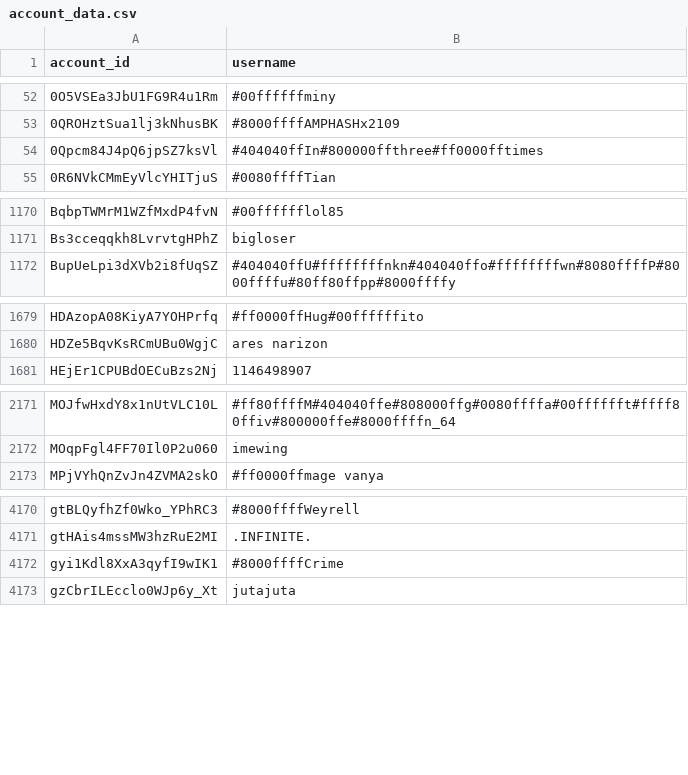
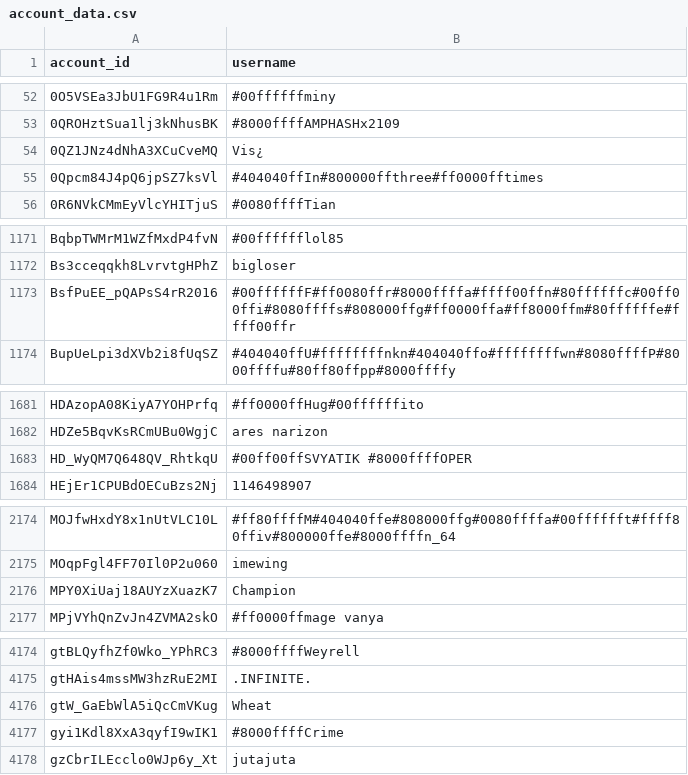
Before and after one commit to pewpewlive/ppl-data, a CSV file: account_data.csv, drawn as a sheet; only a part is shown, gaps mark what is left out; the diff covers the shown part only.

Commit message:
Roll new data computed at Mon, 29 Dec 2025 00:01:31 UTC

```diff
--- a/account_data.csv
+++ b/account_data.csv
@@ -53,2 +53,3 @@ account_id,username
 0QROHztSua1lj3kNhusBK,#8000ffffAMPHASHx2109
+0QZ1JNz4dNhA3XCuCveMQ,Vis¿
 0Qpcm84J4pQ6jpSZ7ksVl,#404040ffIn#800000ffthree#ff0000fftimes
@@ -1171,2 +1172,3 @@ BqbpTWMrM1WZfMxdP4fvN,#00fffffflol85
 Bs3cceqqkh8LvrvtgHPhZ,bigloser
+BsfPuEE_pQAPsS4rR2016,#00ffffffF#ff0080ffr#8000ffffa#ffff00ffn#80ffffffc#00ff00ffi#8080ffffs#808000ffg#ff0000ffa#ff8000ffm#80ffffffe#ffff00ffr
 BupUeLpi3dXVb2i8fUqSZ,#404040ffU#ffffffffnkn#404040ffo#ffffffffwn#8080ffffP#8000ffffu#80ff80ffpp#8000ffffy
@@ -1680,2 +1682,3 @@ HDAzopA08KiyA7YOHPrfq,#ff0000ffHug#00ffffffito
 HDZe5BqvKsRCmUBu0WgjC,ares narizon
+HD_WyQM7Q648QV_RhtkqU,#00ff00ffSVYATIK #8000ffffOPER
 HEjEr1CPUBdOECuBzs2Nj,1146498907
@@ -2172,2 +2175,3 @@ MOJfwHxdY8x1nUtVLC10L,#ff80ffffM#404040ffe#808000ffg#0080ffffa#00fffffft#ffff80f
 MOqpFgl4FF70Il0P2u060,imewing
+MPY0XiUaj18AUYzXuazK7,Champion
 MPjVYhQnZvJn4ZVMA2skO,#ff0000ffmage vanya
@@ -4171,2 +4175,3 @@ gtBLQyfhZf0Wko_YPhRC3,#8000ffffWeyrell
 gtHAis4mssMW3hzRuE2MI,.INFINITE.
+gtW_GaEbWlA5iQcCmVKug,Wheat
 gyi1Kdl8XxA3qyfI9wIK1,#8000ffffCrime
```
Also changed, not shown: 4 added rows and 2 edited cells elsewhere in this file.
